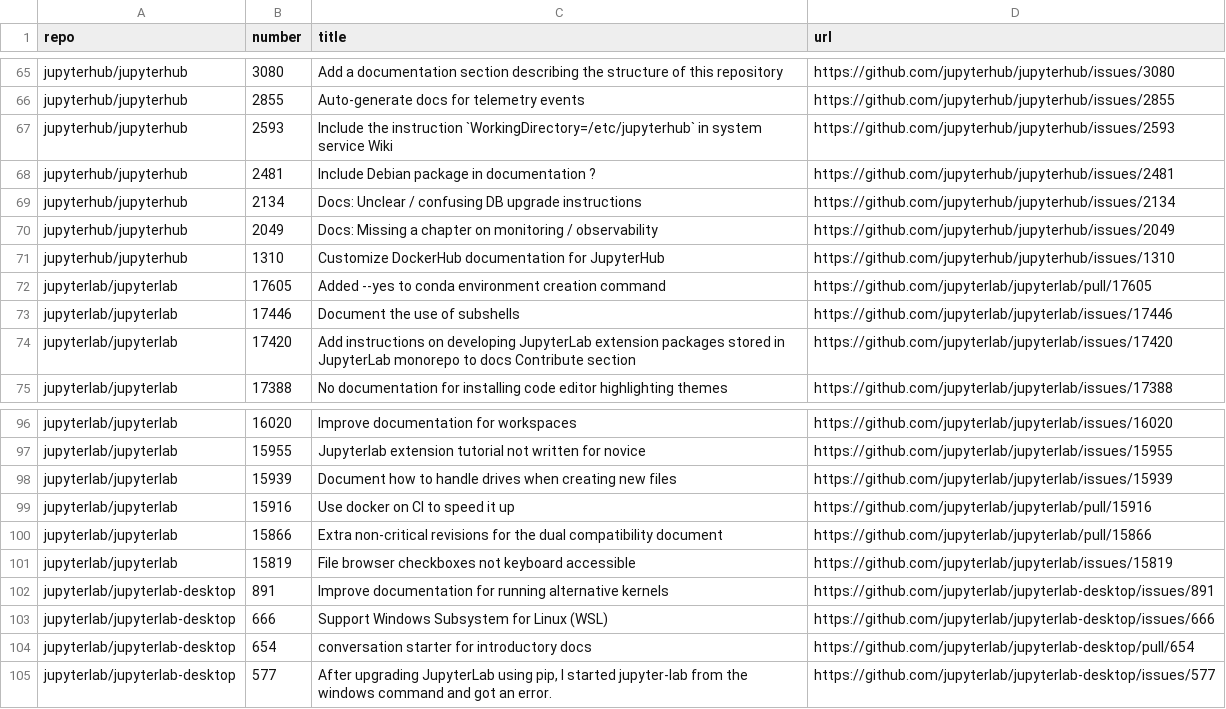
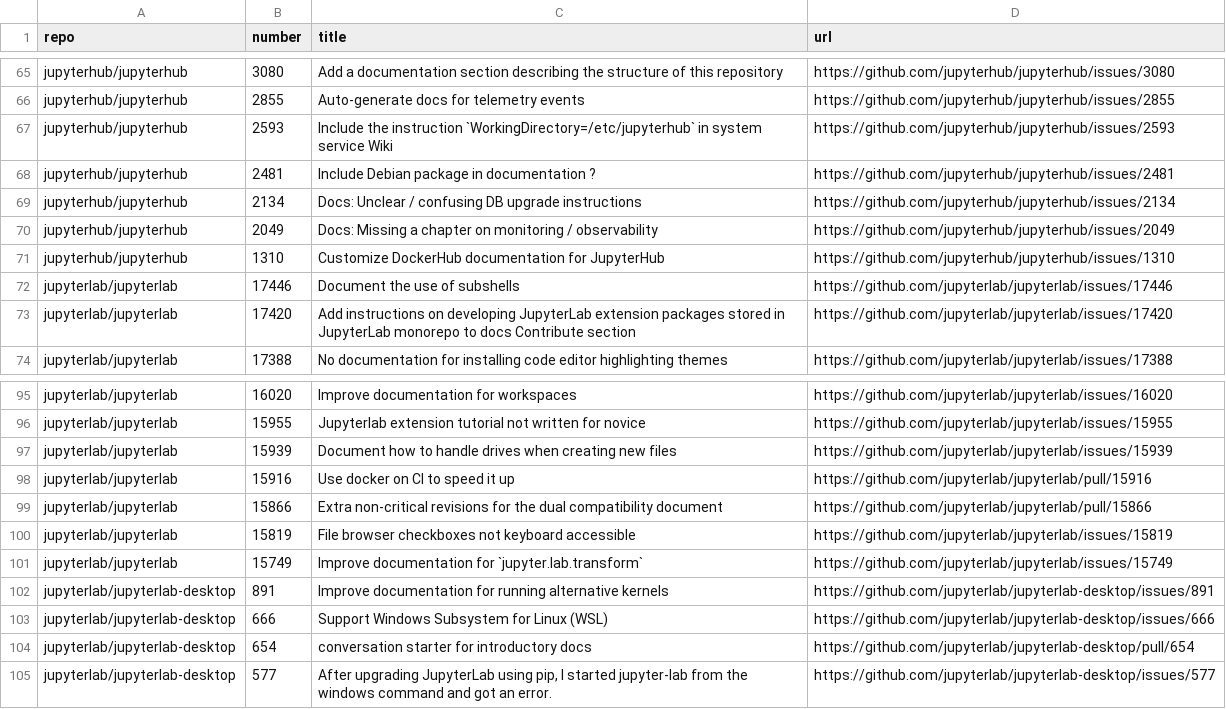
Before and after one commit to chbrandt/jupyter-docs-test, a CSV file: issues.csv, drawn as a sheet; only a part is shown, gaps mark what is left out; removed rows and columns are numbered as before the commit, all else as after; the diff names each change by its address in the sheet, - before the commit and + after, or states it on an @@ line.

```diff
--- a/issues.csv
+++ b/issues.csv
-row 72: jupyterlab/jupyterlab | 17605 | Added --yes to conda environment creation command | https://github.com/jupyterlab/jupyterlab/pull/17605
+row 101: jupyterlab/jupyterlab | 15749 | Improve documentation for `jupyter.lab.transform` | https://github.com/jupyterlab/jupyterlab/issues/15749
```
Also changed, not shown: 1 other file.
